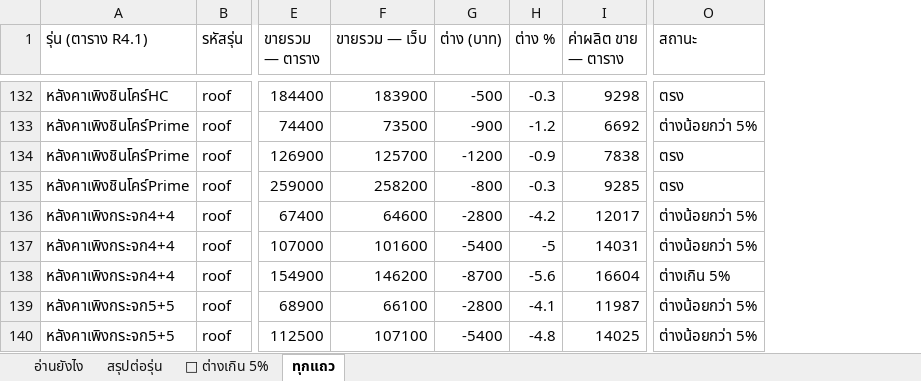
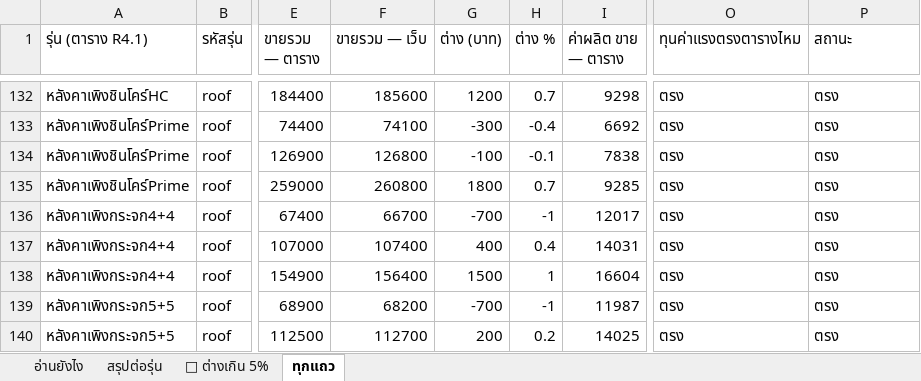
Before and after one commit to jraluminium102/Jr-beta, an Excel workbook: docs/เทียบราคาเว็บ-R4.1.xlsx, sheet ทุกแถว, drawn as a sheet; only a part is shown, gaps mark what is left out; values as stored, in another font and other column widths than the file's, no cell formats; addresses are those after the commit; the diff covers the shown part only; the diff names each change by its address in the sheet, - before the commit and + after, or states it on an @@ line.

```diff
--- a/docs/เทียบราคาเว็บ-R4.1.xlsx (sheet ทุกแถว)
+++ b/docs/เทียบราคาเว็บ-R4.1.xlsx (sheet ทุกแถว)
+column O (ทุนค่าแรงตรงตารางไหม), rows 132-140: all ตรง
-F132 (ขายรวม — เว็บ): 183900
+F132 (ขายรวม — เว็บ): 185600
-G132 (ต่าง (บาท)): -500
+G132 (ต่าง (บาท)): 1200
-H132 (ต่าง %): -0.3
+H132 (ต่าง %): 0.7
-F133 (ขายรวม — เว็บ): 73500
+F133 (ขายรวม — เว็บ): 74100
-G133 (ต่าง (บาท)): -900
+G133 (ต่าง (บาท)): -300
-H133 (ต่าง %): -1.2
+H133 (ต่าง %): -0.4
-P133 (สถานะ): ต่างน้อยกว่า 5%
+P133 (สถานะ): ตรง
-F134 (ขายรวม — เว็บ): 125700
+F134 (ขายรวม — เว็บ): 126800
-G134 (ต่าง (บาท)): -1200
+G134 (ต่าง (บาท)): -100
-H134 (ต่าง %): -0.9
+H134 (ต่าง %): -0.1
-F135 (ขายรวม — เว็บ): 258200
+F135 (ขายรวม — เว็บ): 260800
-G135 (ต่าง (บาท)): -800
+G135 (ต่าง (บาท)): 1800
-H135 (ต่าง %): -0.3
+H135 (ต่าง %): 0.7
-F136 (ขายรวม — เว็บ): 64600
+F136 (ขายรวม — เว็บ): 66700
-G136 (ต่าง (บาท)): -2800
+G136 (ต่าง (บาท)): -700
-H136 (ต่าง %): -4.2
+H136 (ต่าง %): -1
-P136:P137 (สถานะ): ต่างน้อยกว่า 5%
+P136:P137 (สถานะ): ตรง
-F137 (ขายรวม — เว็บ): 101600
+F137 (ขายรวม — เว็บ): 107400
-G137 (ต่าง (บาท)): -5400
+G137 (ต่าง (บาท)): 400
-H137 (ต่าง %): -5
+H137 (ต่าง %): 0.4
-F138 (ขายรวม — เว็บ): 146200
+F138 (ขายรวม — เว็บ): 156400
-G138 (ต่าง (บาท)): -8700
+G138 (ต่าง (บาท)): 1500
-H138 (ต่าง %): -5.6
+H138 (ต่าง %): 1
-P138 (สถานะ): ต่างเกิน 5%
+P138 (สถานะ): ตรง
-F139 (ขายรวม — เว็บ): 66100
+F139 (ขายรวม — เว็บ): 68200
-G139 (ต่าง (บาท)): -2800
+G139 (ต่าง (บาท)): -700
-H139 (ต่าง %): -4.1
+H139 (ต่าง %): -1
-P139:P140 (สถานะ): ต่างน้อยกว่า 5%
+P139:P140 (สถานะ): ตรง
-F140 (ขายรวม — เว็บ): 107100
+F140 (ขายรวม — เว็บ): 112700
-G140 (ต่าง (บาท)): -5400
+G140 (ต่าง (บาท)): 200
-H140 (ต่าง %): -4.8
+H140 (ต่าง %): 0.2
```
Also changed, not shown: 612 edited cells elsewhere in this sheet, sheet 🔴 ต่างเกิน 5%, sheet สรุปต่อรุ่น, sheet อ่านยังไง, cell formats, 2 other files.
